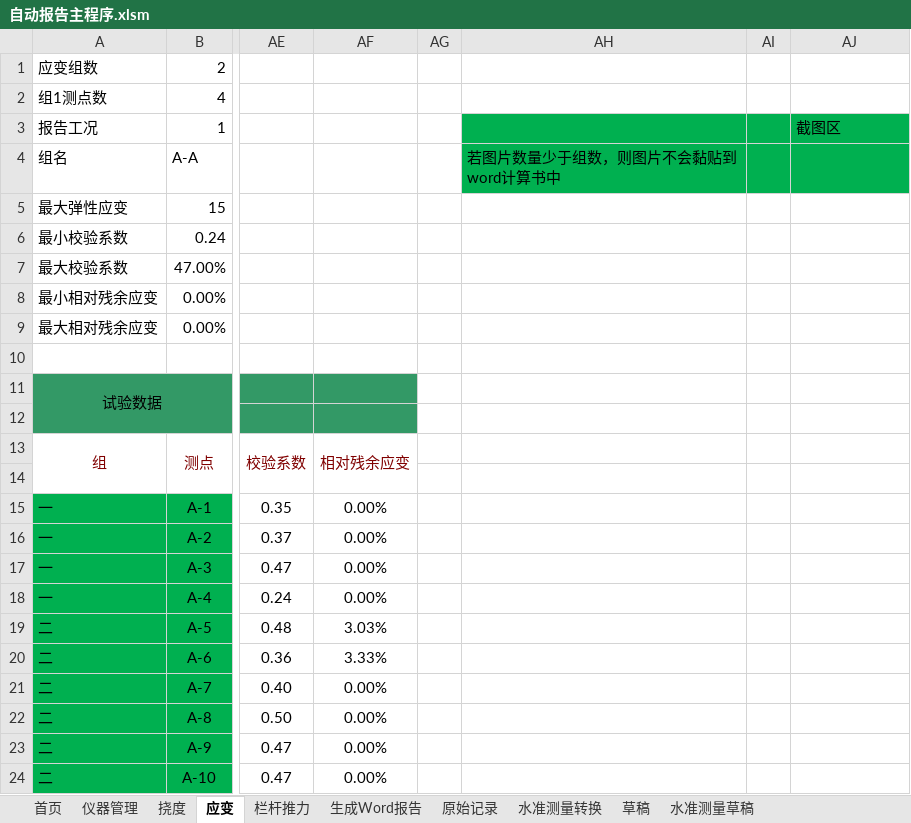
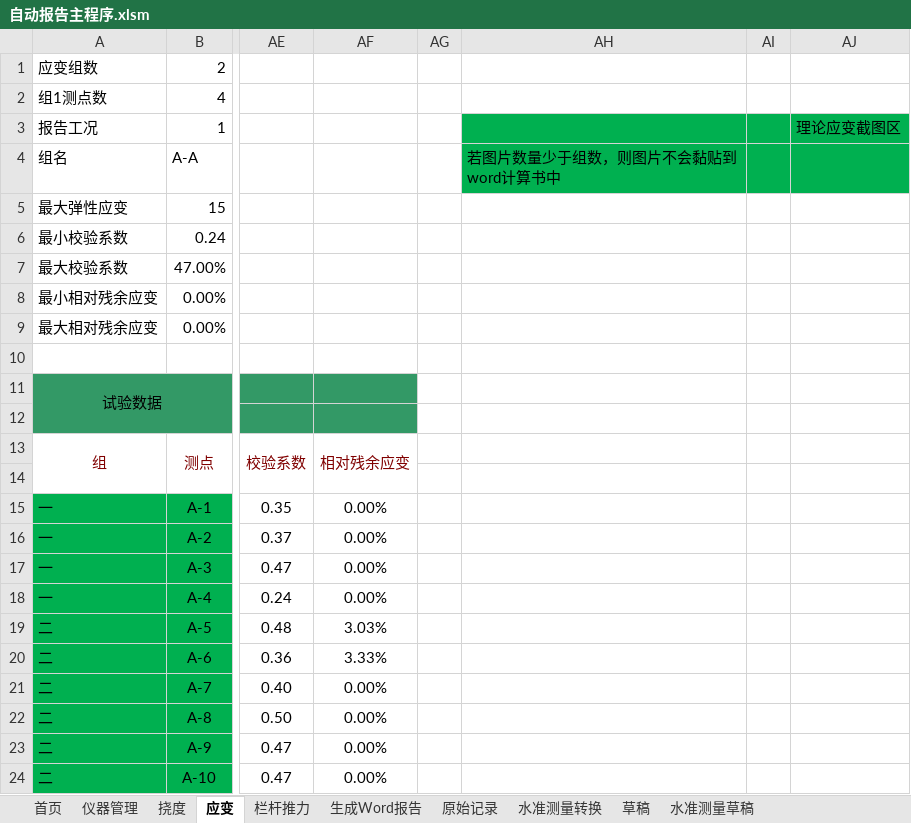
Before and after one commit to zjkl19/AutoReport, an Excel workbook: 自动报告主程序.xlsm, sheet 应变, drawn as a sheet; only a part is shown, gaps mark what is left out; values as stored, in another font and other column widths than the file's, no borders; charts and pictures not drawn; the diff names each change by its address in the sheet, - before the commit and + after, or states it on an @@ line.

Commit message:
upgrade info

```diff
--- a/自动报告主程序.xlsm (sheet 应变)
+++ b/自动报告主程序.xlsm (sheet 应变)
-AJ3: 截图区
+AJ3: 理论应变截图区
```
Also changed, not shown: sheet 挠度.
